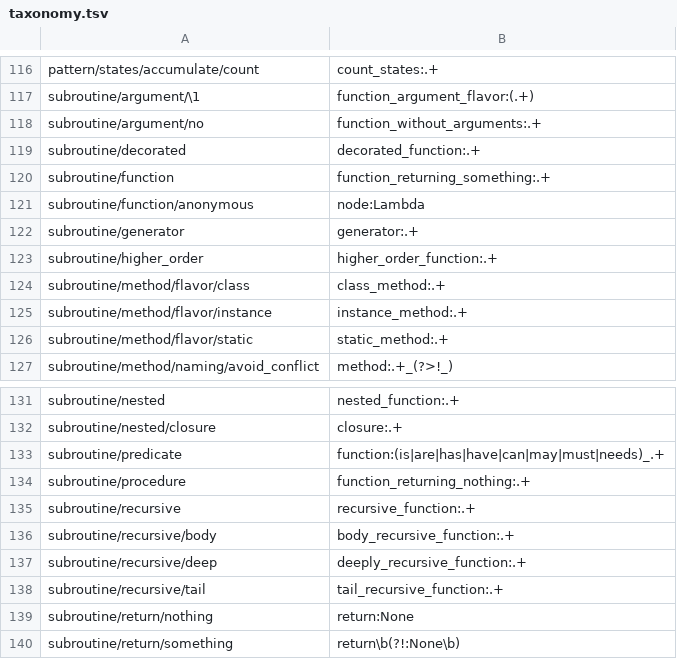
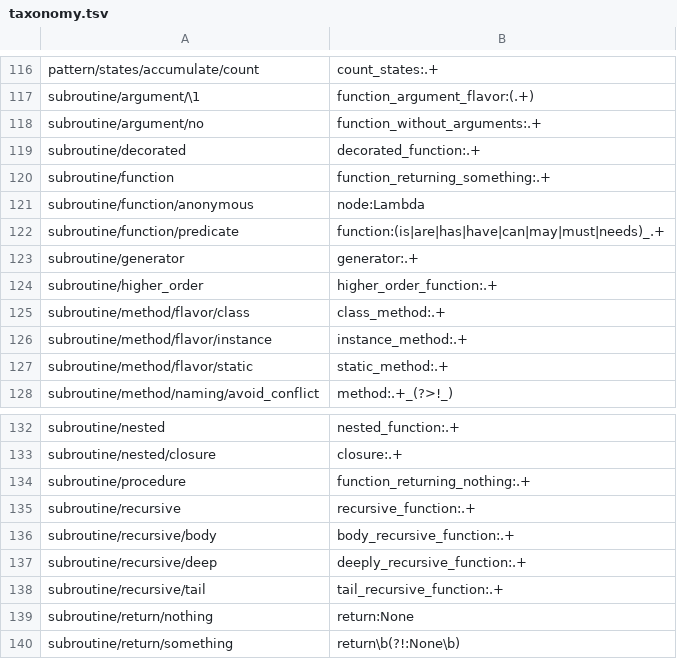
Before and after one commit to laowantong/paroxython, a TSV file: paroxython/resources/taxonomy.tsv, drawn as a sheet; only a part is shown, gaps mark what is left out.

```diff
--- a/paroxython/resources/taxonomy.tsv
+++ b/paroxython/resources/taxonomy.tsv
@@ -121,2 +121,3 @@ subroutine/function	function_returning_something:.+
 subroutine/function/anonymous	node:Lambda
+subroutine/function/predicate	function:(is|are|has|have|can|may|must|needs)_.+
 subroutine/generator	generator:.+
@@ -132,3 +133,2 @@ subroutine/nested	nested_function:.+
 subroutine/nested/closure	closure:.+
-subroutine/predicate	function:(is|are|has|have|can|may|must|needs)_.+
 subroutine/procedure	function_returning_nothing:.+
```
Also changed, not shown: 45 other files.
